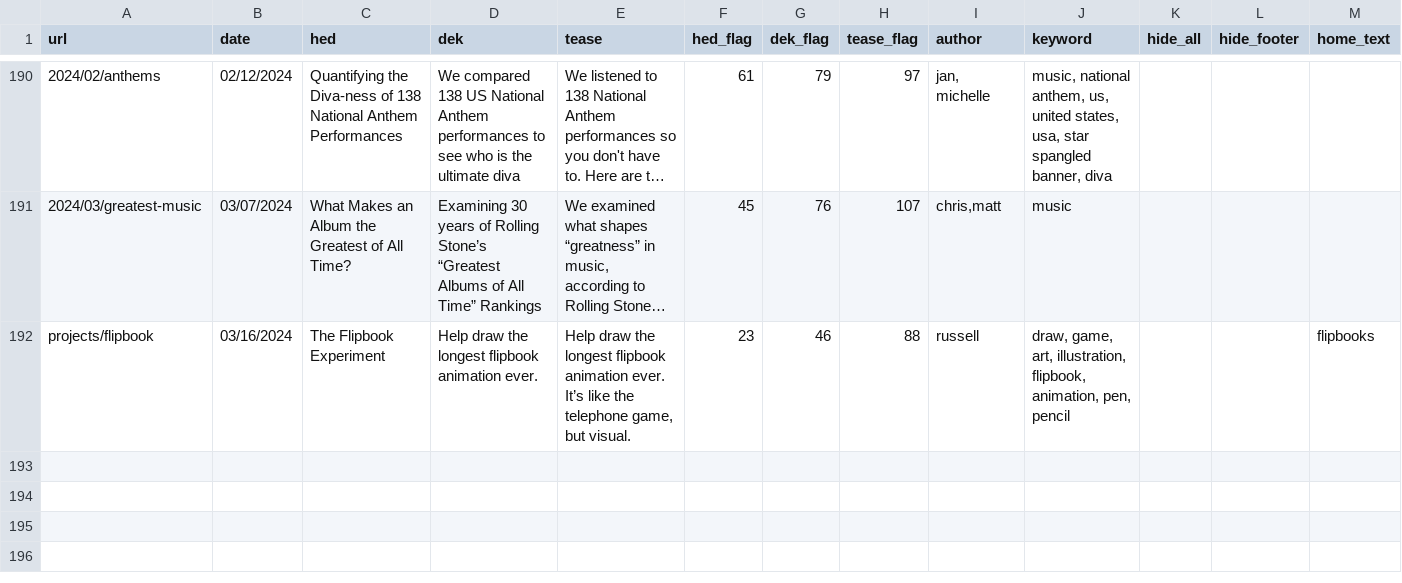
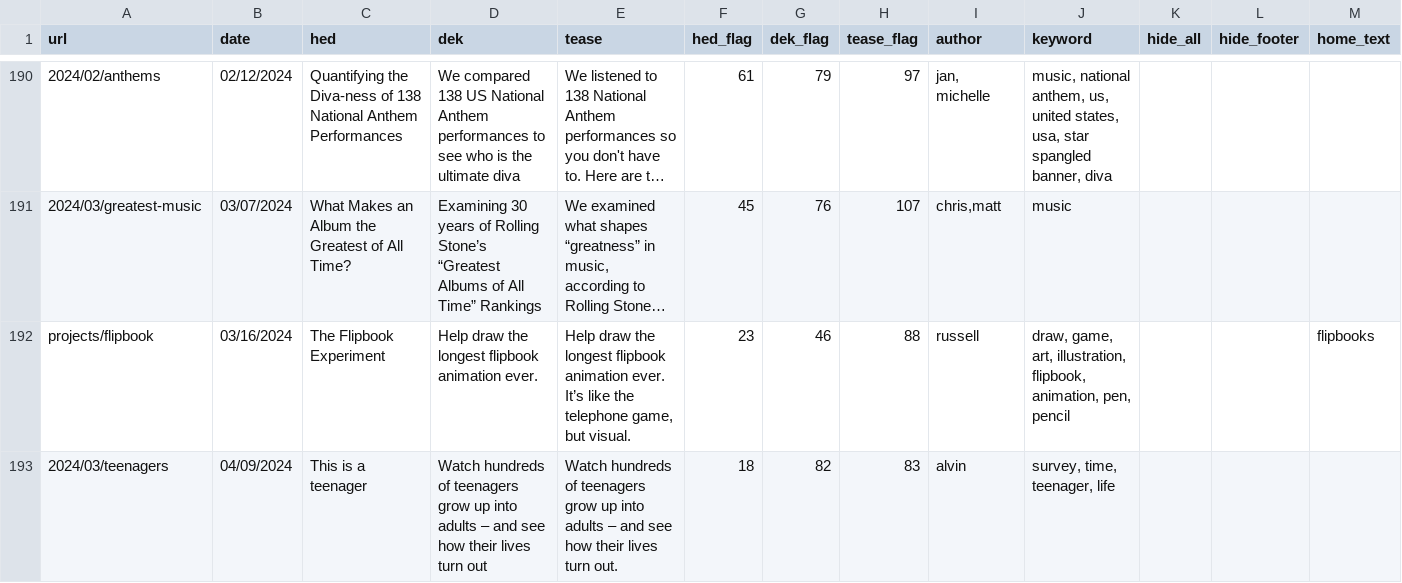
Before and after one commit to the-pudding/website, a CSV file: src/data/stories.csv, drawn as a sheet; only a part is shown, gaps mark what is left out; long unchanged cells end in …; rows hold the shown columns only; the diff names each change by its address in the sheet, - before the commit and + after, or states it on an @@ line.

Commit message:
add teenagers

```diff
--- a/src/data/stories.csv
+++ b/src/data/stories.csv
+row 193: 2024/03/teenagers | 04/09/2024 | This is a teenager | Watch hundreds of teenagers grow up into adults – and see how their lives turn out | Watch hundreds of teenagers grow up into adults – and see how their lives turn out. | 18 | 82 | 83 | alvin | survey, time, teenager, life
```
Also changed, not shown: src/data/authors.csv, 8 other files.
